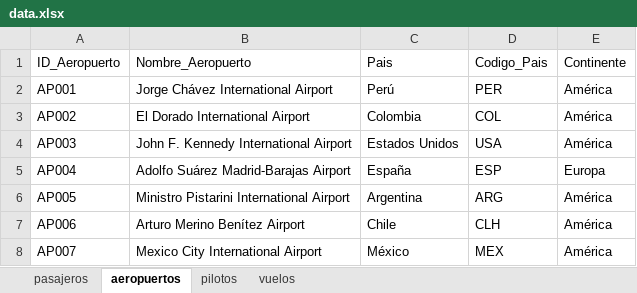
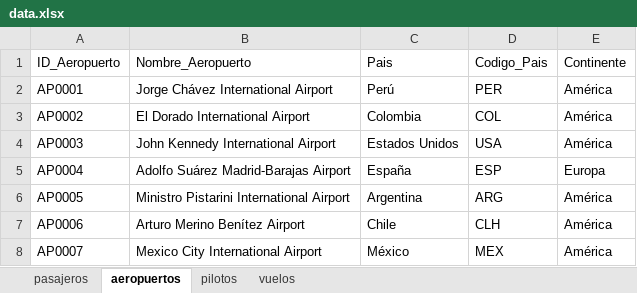
Before and after one commit to antonyyomar-dev/aerolinea_project, an Excel workbook: data/data.xlsx, sheet aeropuertos, drawn as a sheet; values as stored, in another font and other column widths than the file's, no borders; the diff names each change by its address in the sheet, - before the commit and + after, or states it on an @@ line.

```diff
--- a/data/data.xlsx (sheet aeropuertos)
+++ b/data/data.xlsx (sheet aeropuertos)
-A2: AP001
+A2: AP0001
-A3: AP002
+A3: AP0002
-A4: AP003
+A4: AP0003
-B4: John F. Kennedy International Airport
+B4: John Kennedy International Airport
-A5: AP004
+A5: AP0004
-A6: AP005
+A6: AP0005
-A7: AP006
+A7: AP0006
-A8: AP007
+A8: AP0007
```
Also changed, not shown: sheet vuelos, sheet pilotos, 9 other files.
